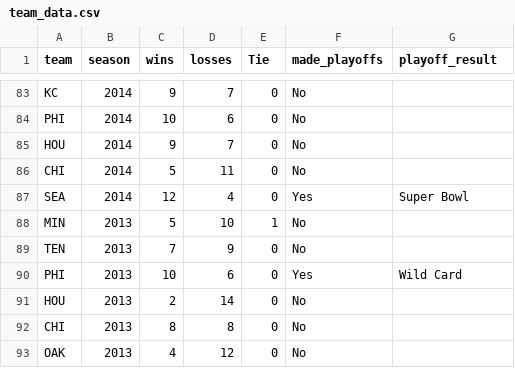
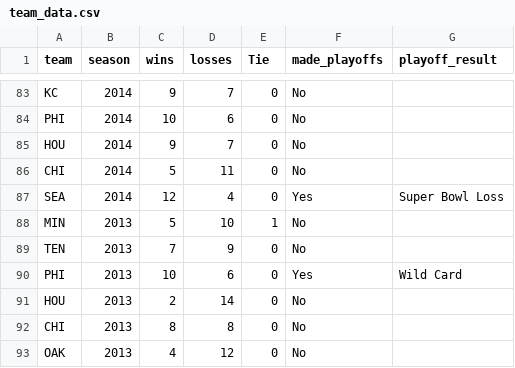
Before and after one commit to htsx/RB-Value-in-Super-Bowl-Winners, a CSV file: RB Value in SB Winners Project/csv_files/team_data.csv, drawn as a sheet; only a part is shown, gaps mark what is left out; the diff covers the shown part only.

```diff
--- a/RB Value in SB Winners Project/csv_files/team_data.csv
+++ b/RB Value in SB Winners Project/csv_files/team_data.csv
@@ -86,3 +86,3 @@ HOU,2014,9,7,0,No,
 CHI,2014,5,11,0,No,
-SEA,2014,12,4,0,Yes,Super Bowl
+SEA,2014,12,4,0,Yes,Super Bowl Loss
 MIN,2013,5,10,1,No,
```
Also changed, not shown: 6 edited cells elsewhere in this file, 1 other file.
